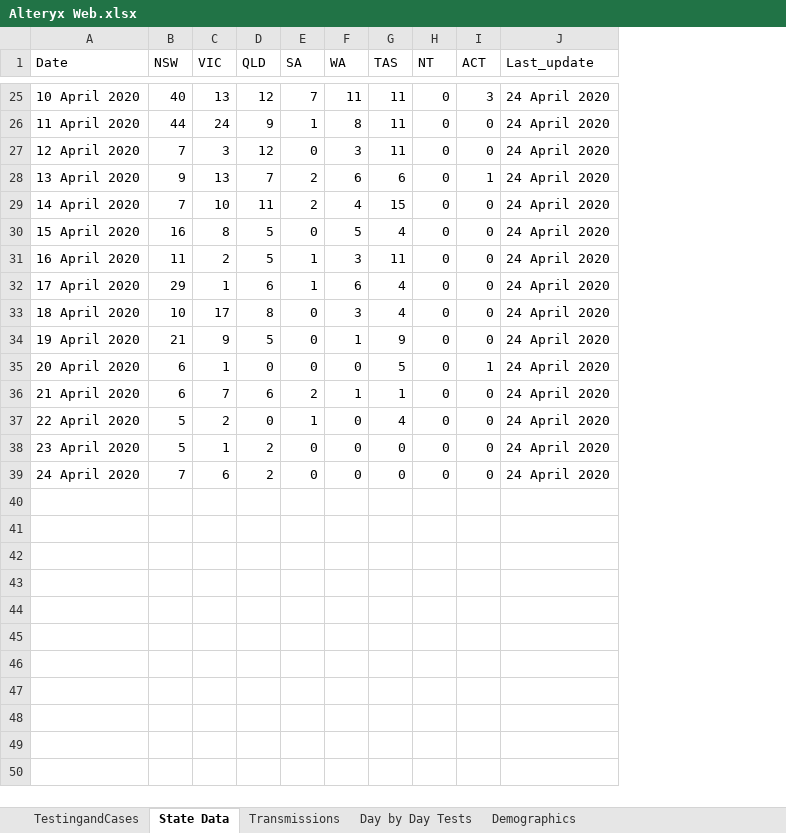
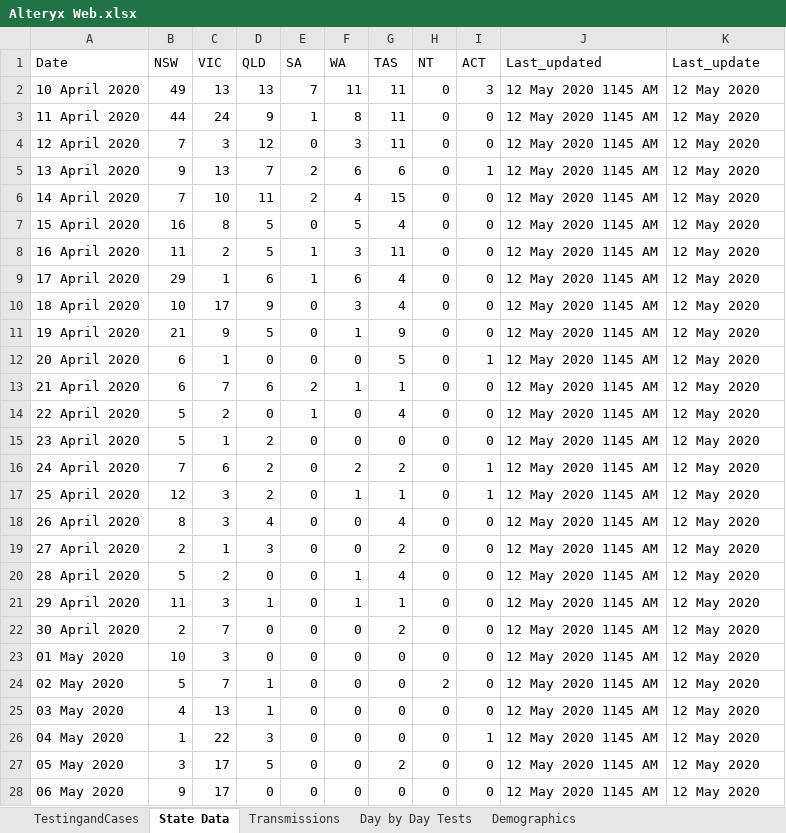
Before and after one commit to Sambit78/COVID-19, an Excel workbook: Alteryx Web.xlsx, sheet State Data, drawn as a sheet; only a part is shown, gaps mark what is left out; values as stored, in another font and other column widths than the file's, no borders; addresses are those after the commit; the diff covers the shown part only; the diff names each change by its address in the sheet, - before the commit and + after, or states it on an @@ line.

```diff
--- a/Alteryx Web.xlsx (sheet State Data)
+++ b/Alteryx Web.xlsx (sheet State Data)
+column J (Last_updated), rows 2-16: all 12 May 2020 1145 AM
-B2 (NSW): 40
+B2 (NSW): 49
-D2 (QLD): 12
+D2 (QLD): 13
-K2:K16 (Last_update): 24 April 2020
+K2:K16 (Last_update): 12 May 2020
-D10 (QLD): 8
+D10 (QLD): 9
-F16 (WA): 0
+F16 (WA): 2
-G16 (TAS): 0
+G16 (TAS): 2
-I16 (ACT): 0
+I16 (ACT): 1
+row 17: 25 April 2020 | 12 | 3 | 2 | 0 | 1 | 1 | 0 | 1 | 12 May 2020 1145 AM | 12 May 2020
+row 18: 26 April 2020 | 8 | 3 | 4 | 0 | 0 | 4 | 0 | 0 | 12 May 2020 1145 AM | 12 May 2020
+row 19: 27 April 2020 | 2 | 1 | 3 | 0 | 0 | 2 | 0 | 0 | 12 May 2020 1145 AM | 12 May 2020
+row 20: 28 April 2020 | 5 | 2 | 0 | 0 | 1 | 4 | 0 | 0 | 12 May 2020 1145 AM | 12 May 2020
+row 21: 29 April 2020 | 11 | 3 | 1 | 0 | 1 | 1 | 0 | 0 | 12 May 2020 1145 AM | 12 May 2020
+row 22: 30 April 2020 | 2 | 7 | 0 | 0 | 0 | 2 | 0 | 0 | 12 May 2020 1145 AM | 12 May 2020
+row 23: 01 May 2020 | 10 | 3 | 0 | 0 | 0 | 0 | 0 | 0 | 12 May 2020 1145 AM | 12 May 2020
+row 24: 02 May 2020 | 5 | 7 | 1 | 0 | 0 | 0 | 2 | 0 | 12 May 2020 1145 AM | 12 May 2020
+row 25: 03 May 2020 | 4 | 13 | 1 | 0 | 0 | 0 | 0 | 0 | 12 May 2020 1145 AM | 12 May 2020
+row 26: 04 May 2020 | 1 | 22 | 3 | 0 | 0 | 0 | 0 | 1 | 12 May 2020 1145 AM | 12 May 2020
+row 27: 05 May 2020 | 3 | 17 | 5 | 0 | 0 | 2 | 0 | 0 | 12 May 2020 1145 AM | 12 May 2020
+row 28: 06 May 2020 | 9 | 17 | 0 | 0 | 0 | 0 | 0 | 0 | 12 May 2020 1145 AM | 12 May 2020
```
Also changed, not shown: 6 added rows and 23 removed rows elsewhere in this sheet, sheet Day by Day Tests, sheet Transmissions, sheet TestingandCases, sheet Demographics, 3 other files.
